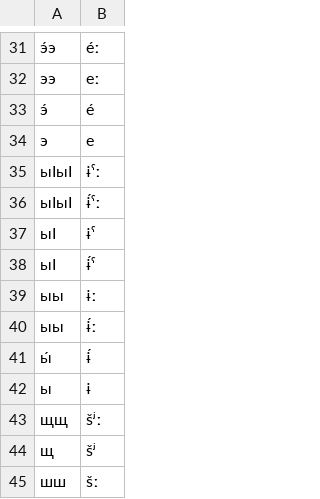
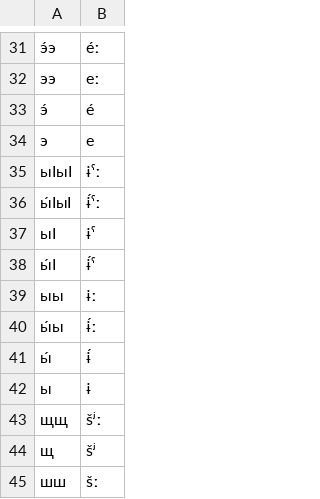
Before and after one commit to zhaaabka/kina_rutul, a CSV file: transliterator/cyr_lat.csv, drawn as a sheet; only a part is shown, gaps mark what is left out; the diff names each change by its address in the sheet, - before the commit and + after, or states it on an @@ line.

Commit message:
Update cyr_lat.csv

```diff
--- a/transliterator/cyr_lat.csv
+++ b/transliterator/cyr_lat.csv
-A36: ыӀыӀ
+A36: ы́ӀыӀ
-A38: ыӀ
+A38: ы́Ӏ
-A40: ыы
+A40: ы́ы
```
